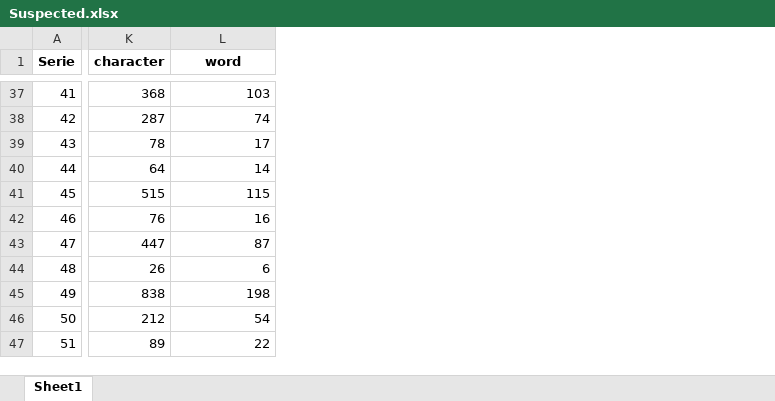
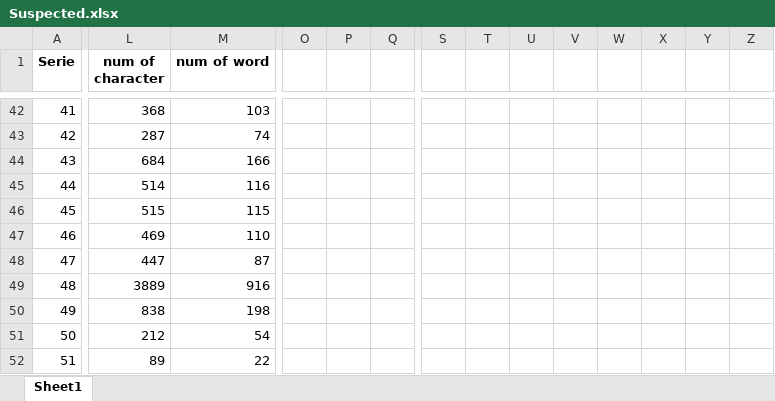
Before and after one commit to GuedaliaMahonAccount/count-website, an Excel workbook: Suspected.xlsx, sheet Sheet1, drawn as a sheet; only a part is shown, gaps mark what is left out; values as stored, in another font and other column widths than the file's, no borders; addresses are those after the commit; the diff covers the shown part only; the diff names each change by its address in the sheet, - before the commit and + after, or states it on an @@ line.

```diff
--- a/Suspected.xlsx (sheet Sheet1)
+++ b/Suspected.xlsx (sheet Sheet1)
+column O, empty
+column P, empty
+column Q, empty
+column S, empty
+column T, empty
+column U, empty
+column V, empty
+column W, empty
+column X, empty
+column Y, empty
+column Z, empty
-L1: character
+L1: num of character
-M1: word
+M1: num of word
-L44 (num of character): 78
+L44 (num of character): 684
-M44 (num of word): 17
+M44 (num of word): 166
-L45 (num of character): 64
+L45 (num of character): 514
-M45 (num of word): 14
+M45 (num of word): 116
-L47 (num of character): 76
+L47 (num of character): 469
-M47 (num of word): 16
+M47 (num of word): 110
-L49 (num of character): 26
+L49 (num of character): 3889
-M49 (num of word): 6
+M49 (num of word): 916
```
Also changed, not shown: 36 added rows, 5 added columns and 276 edited cells elsewhere in this sheet, Diagnosed.xlsx, normalCounted2.xlsx, 3 other files.
